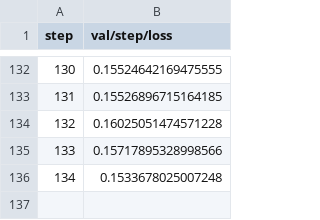
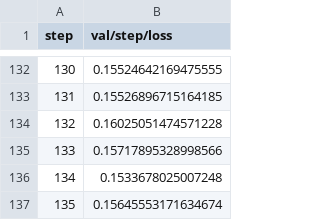
Before and after one commit to iterative/lstm_seq2seq, a TSV file: results/plots/metrics/val/step/loss.tsv, drawn as a sheet; only a part is shown, gaps mark what is left out; the diff names each change by its address in the sheet, - before the commit and + after, or states it on an @@ line.

```diff
--- a/results/plots/metrics/val/step/loss.tsv
+++ b/results/plots/metrics/val/step/loss.tsv
+row 137: 135 | 0.15645553171634674
```
Also changed, not shown: results/plots/metrics/val/step/acc.tsv, 2 other files.
